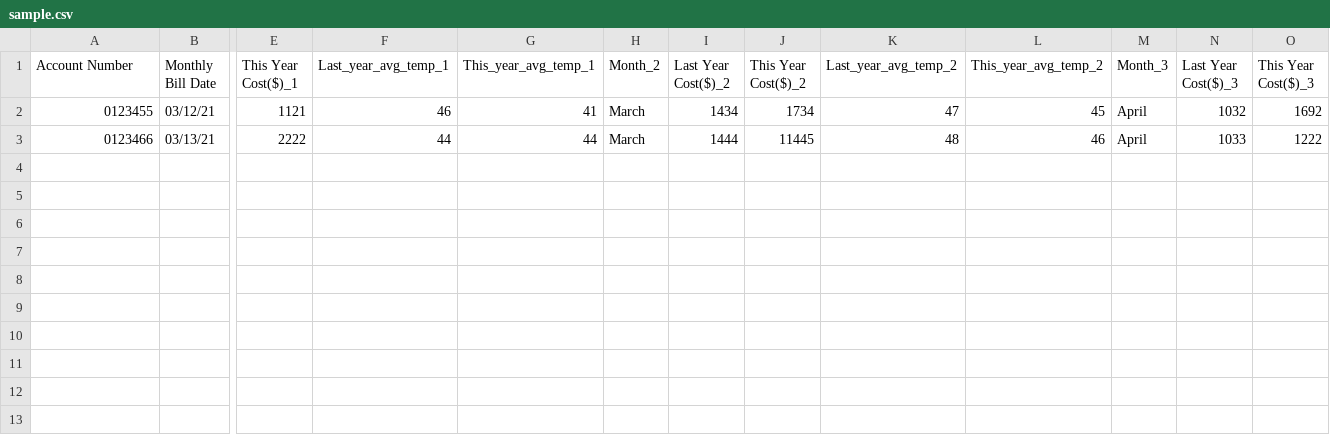
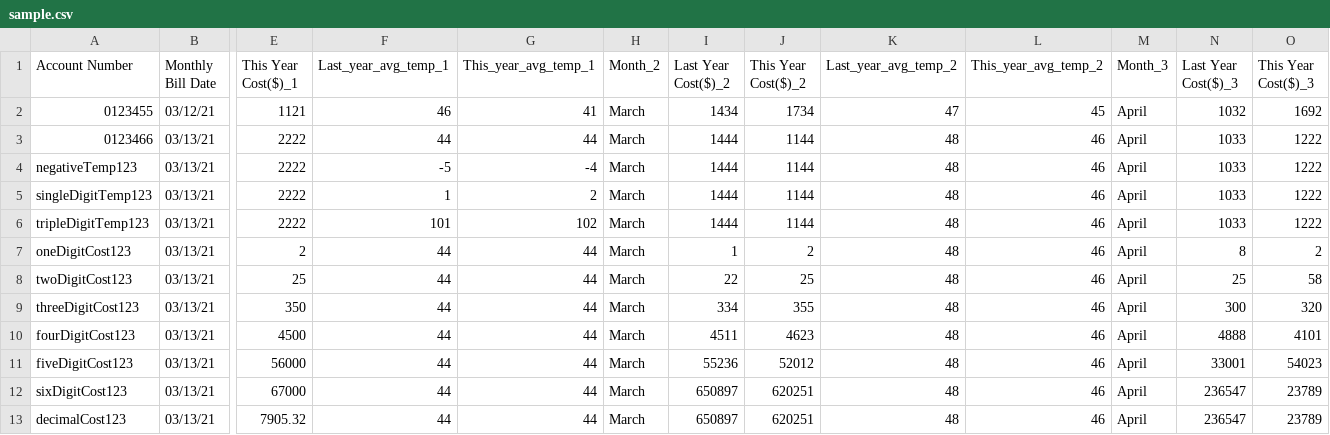
Before and after one commit to doullyyang/BENGAL-12-POC, a CSV file: src/sample.csv, drawn as a sheet; only a part is shown, gaps mark what is left out; rows hold the shown columns only; the diff names each change by its address in the sheet, - before the commit and + after, or states it on an @@ line.

```diff
--- a/src/sample.csv
+++ b/src/sample.csv
-J3 (This Year Cost($)_2): 11445
+J3 (This Year Cost($)_2): 1144
+row 4: negativeTemp123 | 03/13/21 | 2222 | -5 | -4 | March | 1444 | 1144 | 48 | 46 | April | 1033 | 1222
+row 5: singleDigitTemp123 | 03/13/21 | 2222 | 1 | 2 | March | 1444 | 1144 | 48 | 46 | April | 1033 | 1222
+row 6: tripleDigitTemp123 | 03/13/21 | 2222 | 101 | 102 | March | 1444 | 1144 | 48 | 46 | April | 1033 | 1222
+row 7: oneDigitCost123 | 03/13/21 | 2 | 44 | 44 | March | 1 | 2 | 48 | 46 | April | 8 | 2
+row 8: twoDigitCost123 | 03/13/21 | 25 | 44 | 44 | March | 22 | 25 | 48 | 46 | April | 25 | 58
+row 9: threeDigitCost123 | 03/13/21 | 350 | 44 | 44 | March | 334 | 355 | 48 | 46 | April | 300 | 320
+row 10: fourDigitCost123 | 03/13/21 | 4500 | 44 | 44 | March | 4511 | 4623 | 48 | 46 | April | 4888 | 4101
+row 11: fiveDigitCost123 | 03/13/21 | 56000 | 44 | 44 | March | 55236 | 52012 | 48 | 46 | April | 33001 | 54023
+row 12: sixDigitCost123 | 03/13/21 | 67000 | 44 | 44 | March | 650897 | 620251 | 48 | 46 | April | 236547 | 23789
+row 13: decimalCost123 | 03/13/21 | 7905.32 | 44 | 44 | March | 650897 | 620251 | 48 | 46 | April | 236547 | 23789
```
Also changed, not shown: 3 other files.
